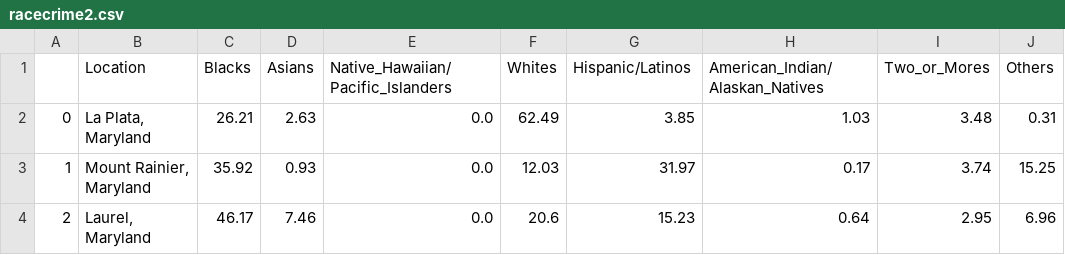
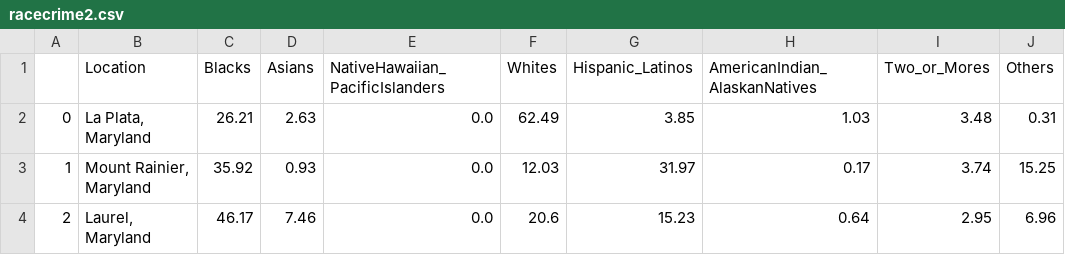
Before and after one commit to temidayo1234/Maryland_Virginia_Crime_Viz, a CSV file: Data/racecrime2.csv, drawn as a sheet; only a part is shown.

```diff
--- a/Data/racecrime2.csv
+++ b/Data/racecrime2.csv
@@ -1,2 +1,2 @@
-,Location,Blacks,Asians,Native_Hawaiian/Pacific_Islanders,Whites,Hispanic/Latinos,American_Indian/Alaskan_Natives,Two_or_Mores,Others
+,Location,Blacks,Asians,NativeHawaiian_PacificIslanders,Whites,Hispanic_Latinos,AmericanIndian_AlaskanNatives,Two_or_Mores,Others
 0,"La Plata, Maryland",26.21,2.63,0.0,62.49,3.85,1.03,3.48,0.31
```
Also changed, not shown: 7 other files.
